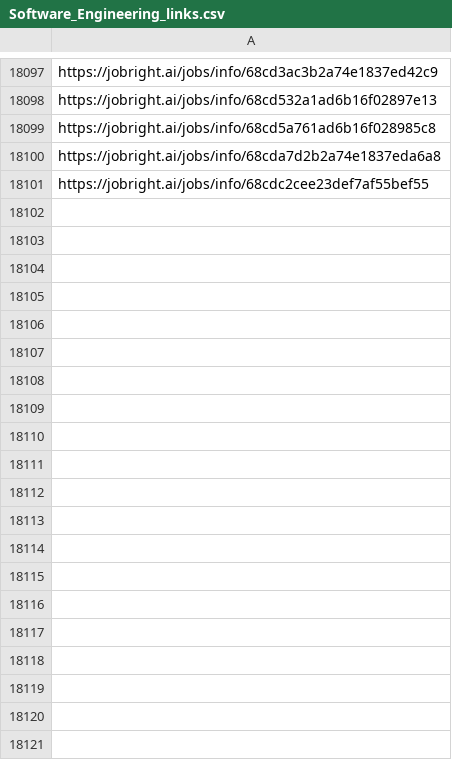
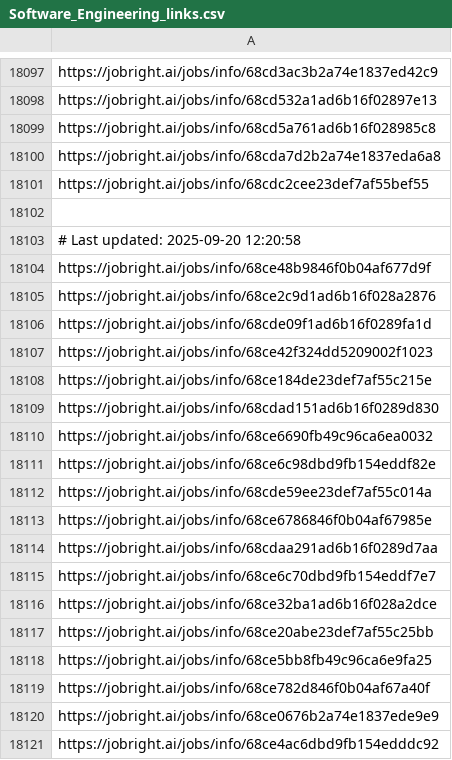
Before and after one commit to Pradeepsingh61/job_DE1, a CSV file: Software_Engineering_links.csv, drawn as a sheet; only a part is shown, gaps mark what is left out; the diff covers the shown part only; the diff names each change by its address in the sheet, - before the commit and + after, or states it on an @@ line.

```diff
--- a/Software_Engineering_links.csv
+++ b/Software_Engineering_links.csv
+row 18102: (empty)
+row 18103: # Last updated: 2025-09-20 12:20:58
+row 18104: https://jobright.ai/jobs/info/68ce48b9846f0b04af677d9f
+row 18105: https://jobright.ai/jobs/info/68ce2c9d1ad6b16f028a2876
+row 18106: https://jobright.ai/jobs/info/68cde09f1ad6b16f0289fa1d
+row 18107: https://jobright.ai/jobs/info/68ce42f324dd5209002f1023
+row 18108: https://jobright.ai/jobs/info/68ce184de23def7af55c215e
+row 18109: https://jobright.ai/jobs/info/68cdad151ad6b16f0289d830
+row 18110: https://jobright.ai/jobs/info/68ce6690fb49c96ca6ea0032
+row 18111: https://jobright.ai/jobs/info/68ce6c98dbd9fb154eddf82e
+row 18112: https://jobright.ai/jobs/info/68cde59ee23def7af55c014a
+row 18113: https://jobright.ai/jobs/info/68ce6786846f0b04af67985e
+row 18114: https://jobright.ai/jobs/info/68cdaa291ad6b16f0289d7aa
+row 18115: https://jobright.ai/jobs/info/68ce6c70dbd9fb154eddf7e7
+row 18116: https://jobright.ai/jobs/info/68ce32ba1ad6b16f028a2dce
+row 18117: https://jobright.ai/jobs/info/68ce20abe23def7af55c25bb
+row 18118: https://jobright.ai/jobs/info/68ce5bb8fb49c96ca6e9fa25
+row 18119: https://jobright.ai/jobs/info/68ce782d846f0b04af67a40f
+row 18120: https://jobright.ai/jobs/info/68ce0676b2a74e1837ede9e9
+row 18121: https://jobright.ai/jobs/info/68ce4ac6dbd9fb154edddc92
```
Also changed, not shown: 52 added rows elsewhere in this file, Arts_and_Entertainment_links.csv, Data_Analyst_links.csv, 29 other files.
